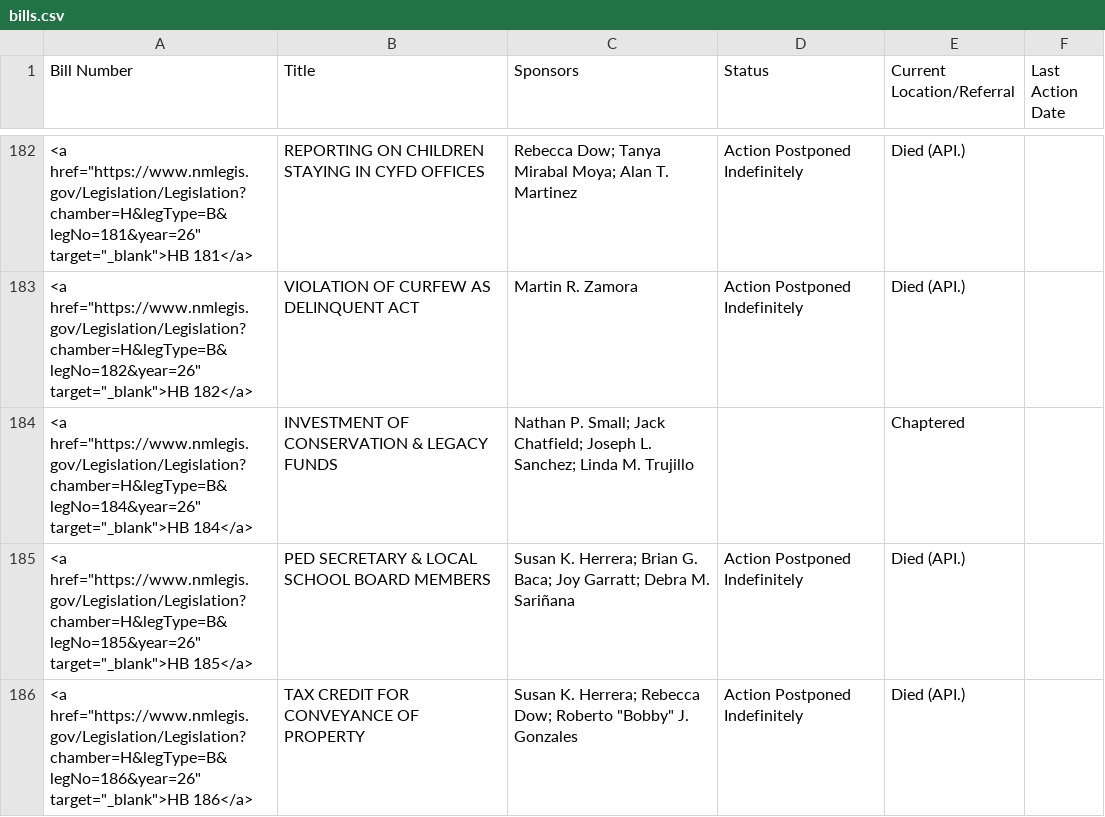
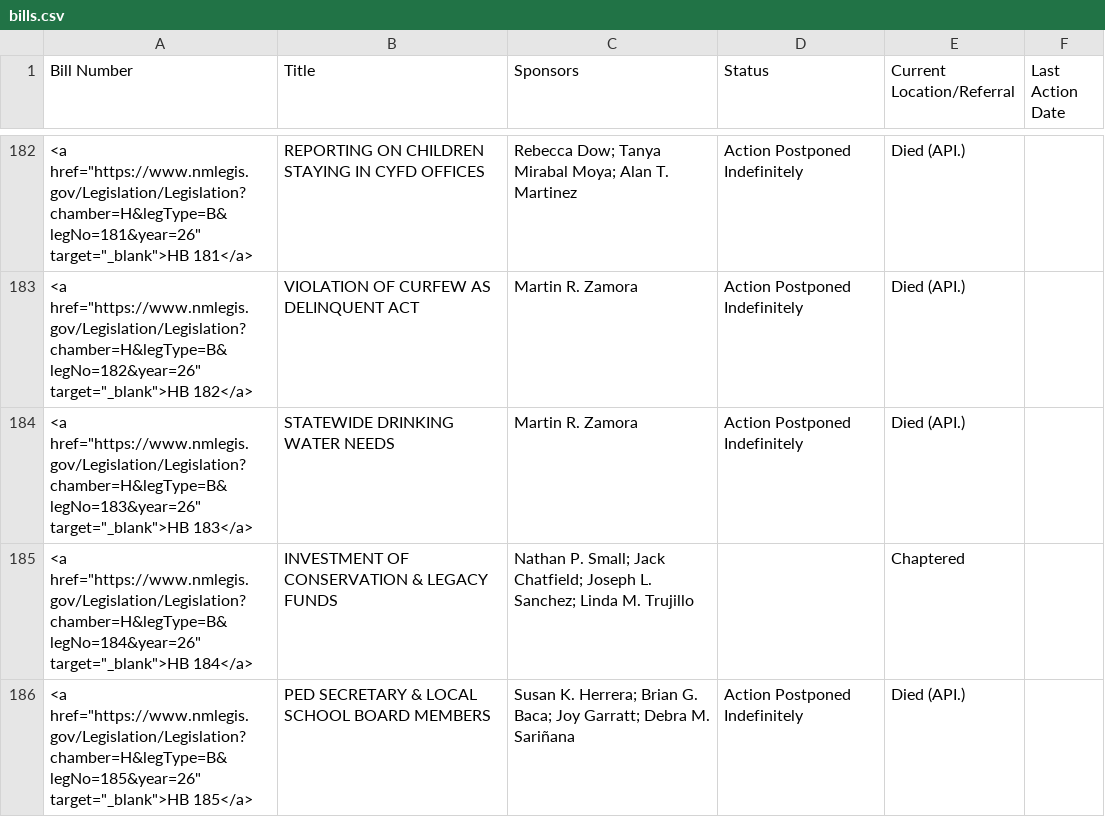
Before and after one commit to PatrickLohmann/2026Legislaturebilltracker2, a CSV file: bills.csv, drawn as a sheet; only a part is shown, gaps mark what is left out; the shorter side is filled out with more unchanged rows.

```diff
--- a/bills.csv
+++ b/bills.csv
@@ -183,2 +183,3 @@ Bill Number,Title,Sponsors,Status,Current Location/Referral,Last Action Date
 "<a href=""https://www.nmlegis.gov/Legislation/Legislation?chamber=H&legType=B&legNo=182&year=26"" target=""_blank"">HB 182</a>",VIOLATION OF CURFEW AS DELINQUENT ACT,Martin R. Zamora,Action Postponed Indefinitely,Died (API.),
+"<a href=""https://www.nmlegis.gov/Legislation/Legislation?chamber=H&legType=B&legNo=183&year=26"" target=""_blank"">HB 183</a>",STATEWIDE DRINKING WATER NEEDS,Martin R. Zamora,Action Postponed Indefinitely,Died (API.),
 "<a href=""https://www.nmlegis.gov/Legislation/Legislation?chamber=H&legType=B&legNo=184&year=26"" target=""_blank"">HB 184</a>",INVESTMENT OF CONSERVATION & LEGACY FUNDS,Nathan P. Small; Jack Chatfield; Joseph L. Sanchez; Linda M. Trujillo,,Chaptered,
```
